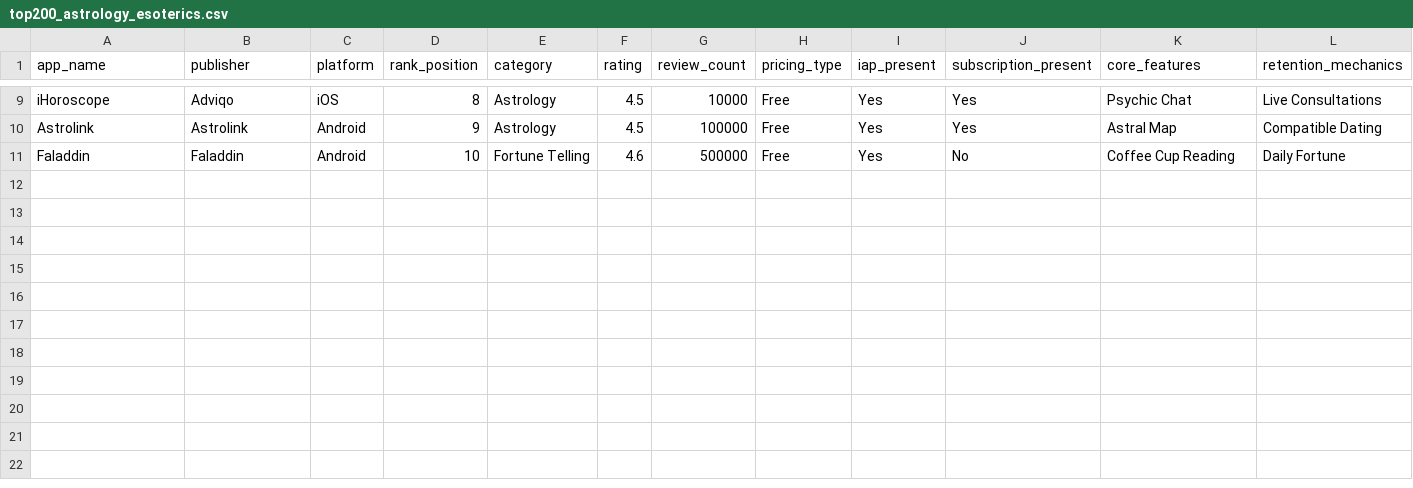
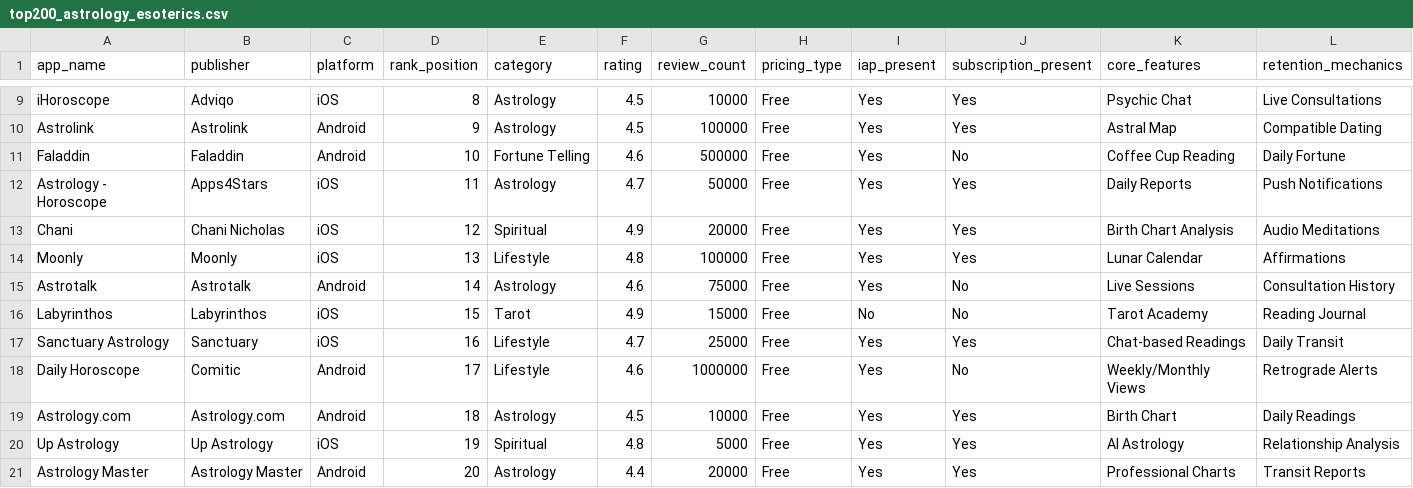
Before and after one commit to kirbudilov01/alina-research, a CSV file: data_raw/top200_astrology_esoterics.csv, drawn as a sheet; only a part is shown, gaps mark what is left out; rows hold the shown columns only; the diff names each change by its address in the sheet, - before the commit and + after, or states it on an @@ line.

Commit message:
research: expand phase2 datasets to 20x5 and add intersection pass 1

```diff
--- a/data_raw/top200_astrology_esoterics.csv
+++ b/data_raw/top200_astrology_esoterics.csv
+row 12: Astrology - Horoscope | Apps4Stars | iOS | 11 | Astrology | 4.7 | 50000 | Free | Yes | Yes | Daily Reports | Push Notifications
+row 13: Chani | Chani Nicholas | iOS | 12 | Spiritual | 4.9 | 20000 | Free | Yes | Yes | Birth Chart Analysis | Audio Meditations
+row 14: Moonly | Moonly | iOS | 13 | Lifestyle | 4.8 | 100000 | Free | Yes | Yes | Lunar Calendar | Affirmations
+row 15: Astrotalk | Astrotalk | Android | 14 | Astrology | 4.6 | 75000 | Free | Yes | No | Live Sessions | Consultation History
+row 16: Labyrinthos | Labyrinthos | iOS | 15 | Tarot | 4.9 | 15000 | Free | No | No | Tarot Academy | Reading Journal
+row 17: Sanctuary Astrology | Sanctuary | iOS | 16 | Lifestyle | 4.7 | 25000 | Free | Yes | Yes | Chat-based Readings | Daily Transit
+row 18: Daily Horoscope | Comitic | Android | 17 | Lifestyle | 4.6 | 1000000 | Free | Yes | No | Weekly/Monthly Views | Retrograde Alerts
+row 19: Astrology.com | Astrology.com | Android | 18 | Astrology | 4.5 | 10000 | Free | Yes | Yes | Birth Chart | Daily Readings
+row 20: Up Astrology | Up Astrology | iOS | 19 | Spiritual | 4.8 | 5000 | Free | Yes | Yes | AI Astrology | Relationship Analysis
+row 21: Astrology Master | Astrology Master | Android | 20 | Astrology | 4.4 | 20000 | Free | Yes | Yes | Professional Charts | Transit Reports
```
Also changed, not shown: data_raw/top200_avatar_identity.csv, data_raw/top200_coaching.csv, 4 other files.
